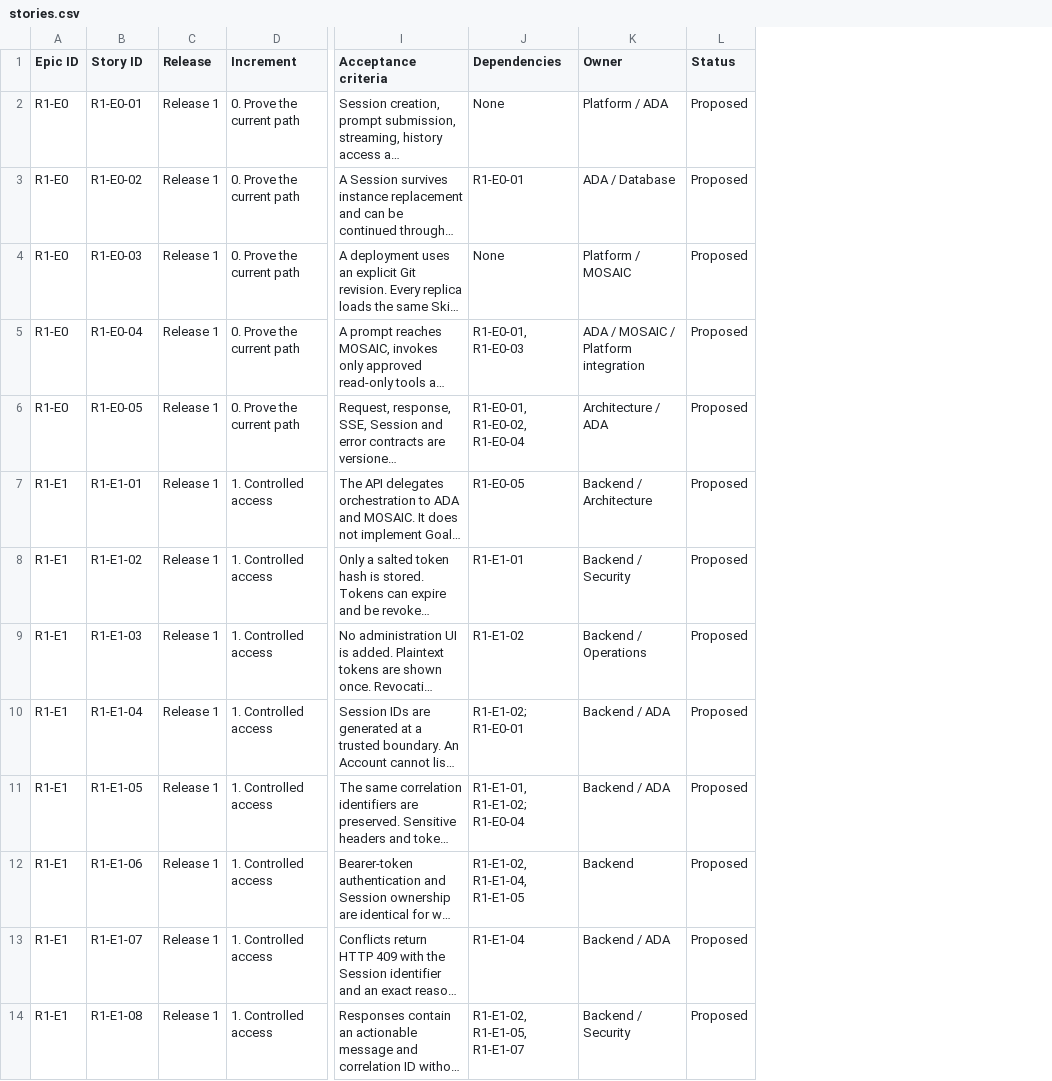
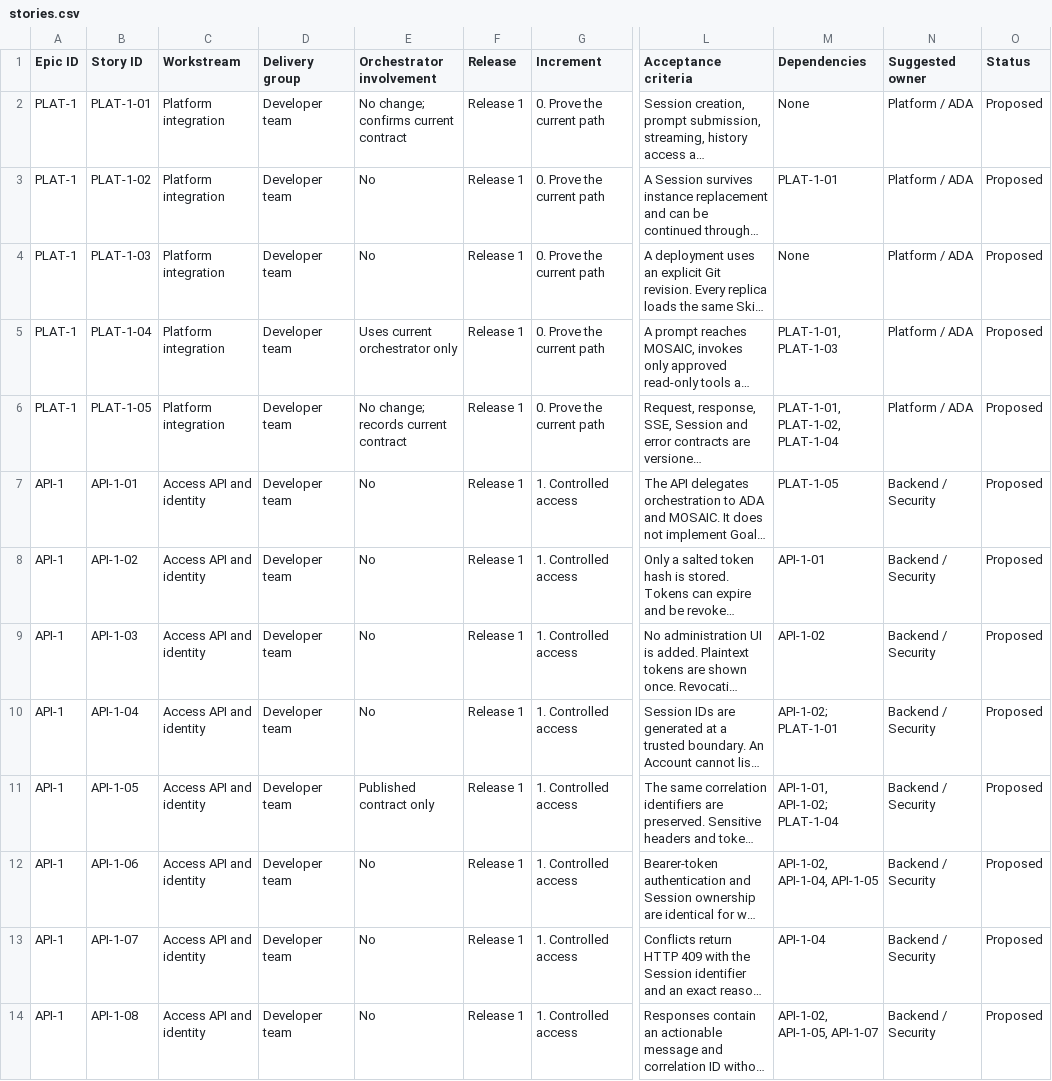
Before and after one commit to gruffy-dev/test, a CSV file: stories.csv, drawn as a sheet; only a part is shown, gaps mark what is left out; long unchanged cells end in …; removed rows and columns are numbered as before the commit, all else as after; the diff covers the shown part only; the diff names each change by its address in the sheet, - before the commit and + after, or states it on an @@ line.

```diff
--- a/stories.csv
+++ b/stories.csv
+column C (Workstream), rows 2-14: Platform integration | Platform integration | Platform integration | Platform integration | Platform integration | Access API and identity | Access API and identity | Access API and identity | Access API and identity | Access API and identity | Access API and identity | Access API and identity | Access API and identity
+column D (Delivery group), rows 2-14: all Developer team
+column E (Orchestrator involvement), rows 2-14: No change; confirms current contract | No | No | Uses current orchestrator only | No change; records current contract | No | No | No | No | Published contract only | No | No | No
-column K (Owner), rows 2-14: Platform / ADA | ADA / Database | Platform / MOSAIC | ADA / MOSAIC / Platform integration | Architecture / ADA | Backend / Architecture | Backend / Security | Backend / Operations | Backend / ADA | Backend / ADA | Backend | Backend / ADA | Backend / Security
+column N (Suggested owner), rows 2-14: Platform / ADA | Platform / ADA | Platform / ADA | Platform / ADA | Platform / ADA | Backend / Security | Backend / Security | Backend / Security | Backend / Security | Backend / Security | Backend / Security | Backend / Security | Backend / Security
-A2:A6 (Epic ID): R1-E0
+A2:A6 (Epic ID): PLAT-1
-B2 (Story ID): R1-E0-01
+B2 (Story ID): PLAT-1-01
-B3 (Story ID): R1-E0-02
+B3 (Story ID): PLAT-1-02
-M3 (Dependencies): R1-E0-01
+M3 (Dependencies): PLAT-1-01
-B4 (Story ID): R1-E0-03
+B4 (Story ID): PLAT-1-03
-B5 (Story ID): R1-E0-04
+B5 (Story ID): PLAT-1-04
-M5 (Dependencies): R1-E0-01, R1-E0-03
+M5 (Dependencies): PLAT-1-01, PLAT-1-03
-B6 (Story ID): R1-E0-05
+B6 (Story ID): PLAT-1-05
-M6 (Dependencies): R1-E0-01, R1-E0-02, R1-E0-04
+M6 (Dependencies): PLAT-1-01, PLAT-1-02, PLAT-1-04
-A7:A14 (Epic ID): R1-E1
+A7:A14 (Epic ID): API-1
-B7 (Story ID): R1-E1-01
+B7 (Story ID): API-1-01
-M7 (Dependencies): R1-E0-05
+M7 (Dependencies): PLAT-1-05
-B8 (Story ID): R1-E1-02
+B8 (Story ID): API-1-02
-M8 (Dependencies): R1-E1-01
+M8 (Dependencies): API-1-01
-B9 (Story ID): R1-E1-03
+B9 (Story ID): API-1-03
-M9 (Dependencies): R1-E1-02
+M9 (Dependencies): API-1-02
-B10 (Story ID): R1-E1-04
+B10 (Story ID): API-1-04
-M10 (Dependencies): R1-E1-02; R1-E0-01
+M10 (Dependencies): API-1-02; PLAT-1-01
-B11 (Story ID): R1-E1-05
+B11 (Story ID): API-1-05
-M11 (Dependencies): R1-E1-01, R1-E1-02; R1-E0-04
+M11 (Dependencies): API-1-01, API-1-02; PLAT-1-04
-B12 (Story ID): R1-E1-06
+B12 (Story ID): API-1-06
-M12 (Dependencies): R1-E1-02, R1-E1-04, R1-E1-05
+M12 (Dependencies): API-1-02, API-1-04, API-1-05
-B13 (Story ID): R1-E1-07
+B13 (Story ID): API-1-07
-M13 (Dependencies): R1-E1-04
+M13 (Dependencies): API-1-04
-B14 (Story ID): R1-E1-08
+B14 (Story ID): API-1-08
-M14 (Dependencies): R1-E1-02, R1-E1-05, R1-E1-07
+M14 (Dependencies): API-1-02, API-1-05, API-1-07
```
Also changed, not shown: 76 edited cells elsewhere in this file, decisions.csv, deferred.csv, 3 other files.
